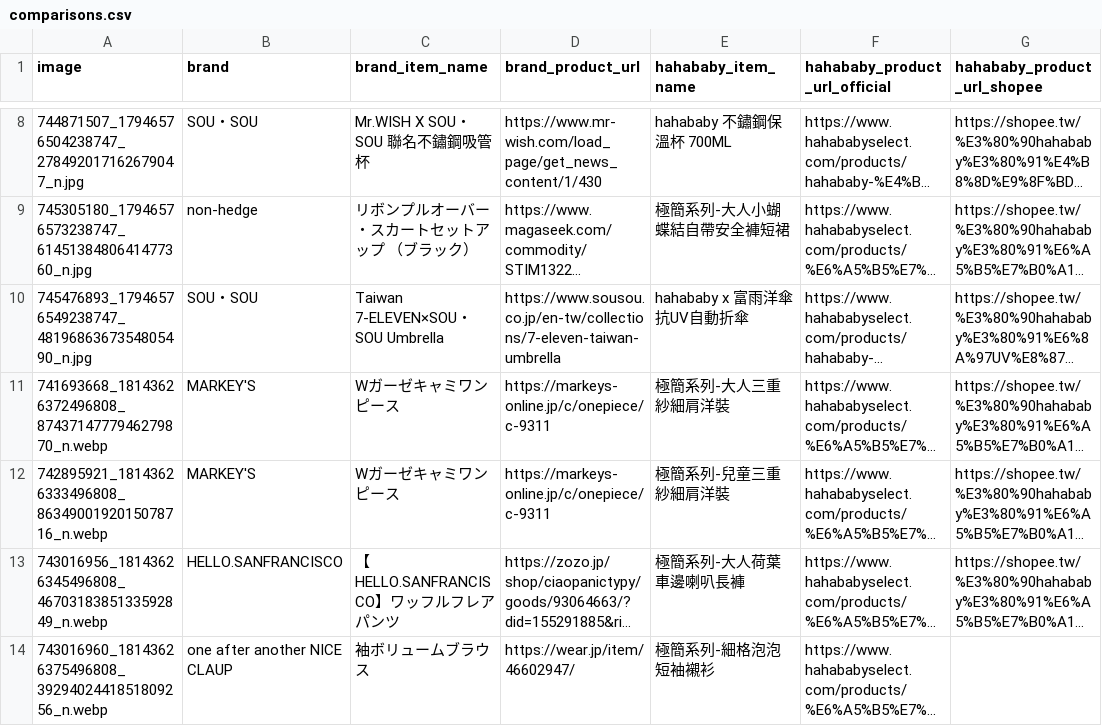
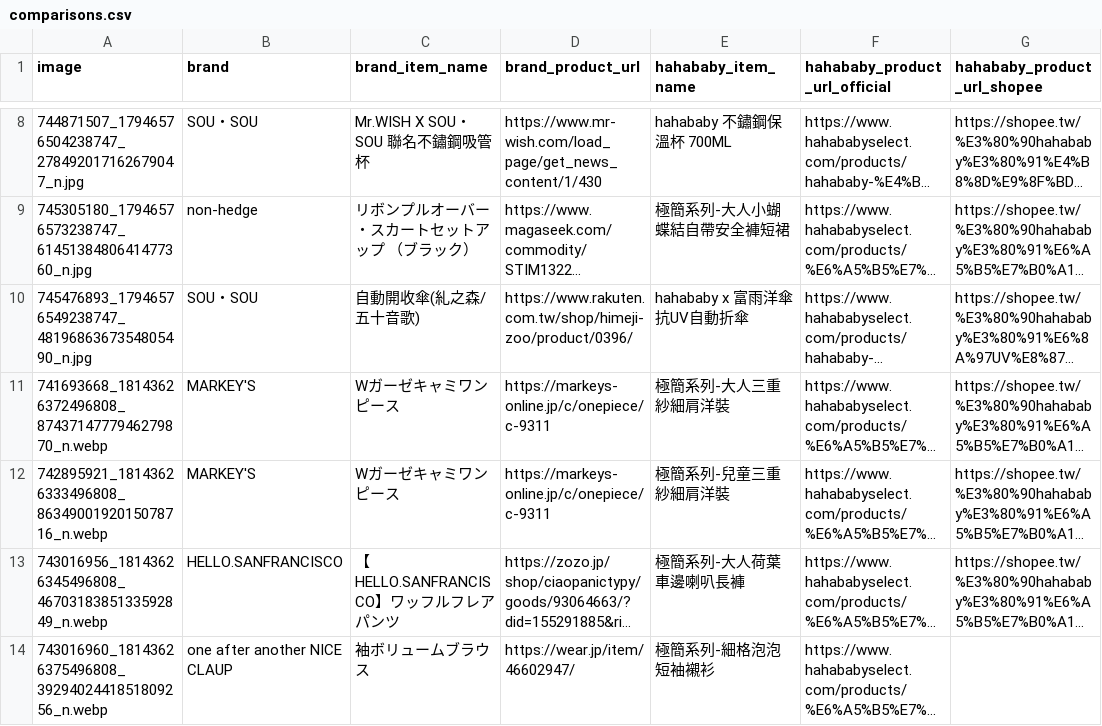
Before and after one commit to SuJiaKuan/hahababy_ohno, a CSV file: data/comparisons.csv, drawn as a sheet; only a part is shown, gaps mark what is left out; long unchanged cells end in …; the diff names each change by its address in the sheet, - before the commit and + after, or states it on an @@ line.

```diff
--- a/data/comparisons.csv
+++ b/data/comparisons.csv
-C10 (brand_item_name): Taiwan 7-ELEVEN×SOU・SOU Umbrella
+C10 (brand_item_name): 自動開收傘(糺之森/五十音歌)
-D10 (brand_product_url): https://www.sousou.co.jp/en-tw/collections/7-eleven-taiwan-umbrella
+D10 (brand_product_url): https://www.rakuten.com.tw/shop/himeji-zoo/product/0396/
```
Also changed, not shown: 1 other file.
